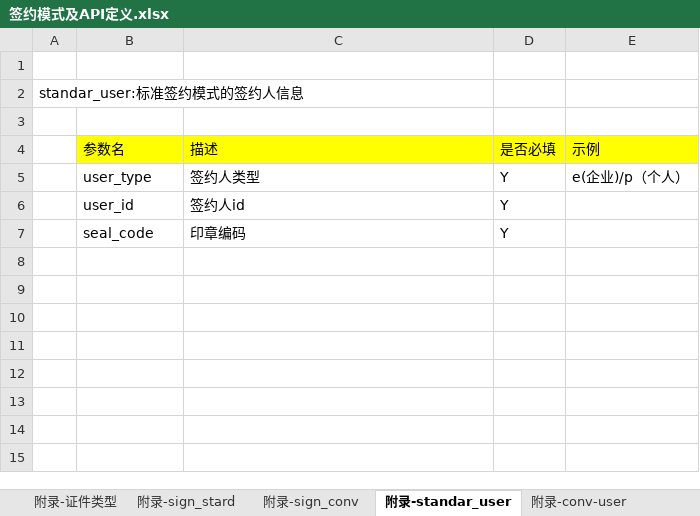
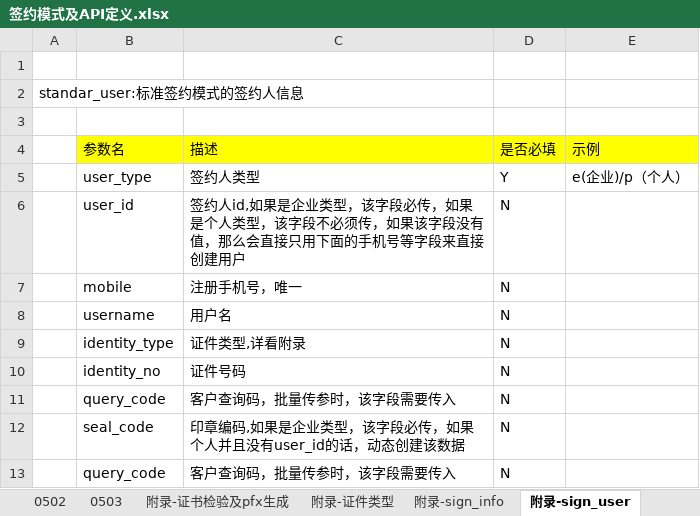
Before and after one commit to chenrongguang/WorkDoc, an Excel workbook: 电子签约平台/流程梳理/签约模式及API定义.xlsx, sheet 附录-sign_user, drawn as a sheet; values as stored, in another font and other column widths than the file's, no borders; removed rows and columns are numbered as before the commit, all else as after; the diff names each change by its address in the sheet, - before the commit and + after, or states it on an @@ line.

```diff
--- a/电子签约平台/流程梳理/签约模式及API定义.xlsx (sheet 附录-sign_user)
+++ b/电子签约平台/流程梳理/签约模式及API定义.xlsx (sheet 附录-sign_user)
-sheet tab: 附录-sign_stard
+sheet tab: 附录-sign_info
-sheet tab: 附录-standar_user
+sheet tab: 附录-sign_user
-sheet tab: 附录-sign_conv
-sheet tab: 附录-conv-user
+sheet tab: 0502
-row 6:  | user_id | 签约人id | Y
-row 7:  | seal_code | 印章编码 | Y
+row 6:  | user_id | 签约人id,如果是企业类型，该字段必传，如果是个人类型，该字段不必须传，如果该字段没有值，那么会直接只用下面的手机号等字段来直接创建用户 | N
+row 7:  | mobile | 注册手机号，唯一 | N
+row 8:  | username | 用户名 | N
+row 9:  | identity_type | 证件类型,详看附录 | N
+row 10:  | identity_no | 证件号码 | N
+row 11:  | query_code | 客户查询码，批量传参时，该字段需要传入 | N
+row 12:  | seal_code | 印章编码,如果是企业类型，该字段必传，如果个人并且没有user_id的话，动态创建该数据 | N
+row 13:  | query_code | 客户查询码，批量传参时，该字段需要传入 | N
```
Also changed, not shown: sheet 目录, sheet 0503, sheet 0501, sheet 附录-sign_info, sheet 附录-证件类型, other sheet tabs, 电子签约平台/流程梳理/7-技术选型.xlsx, 电子签约平台/流程梳理/硬件资源规划.xlsx, 1 other file.
